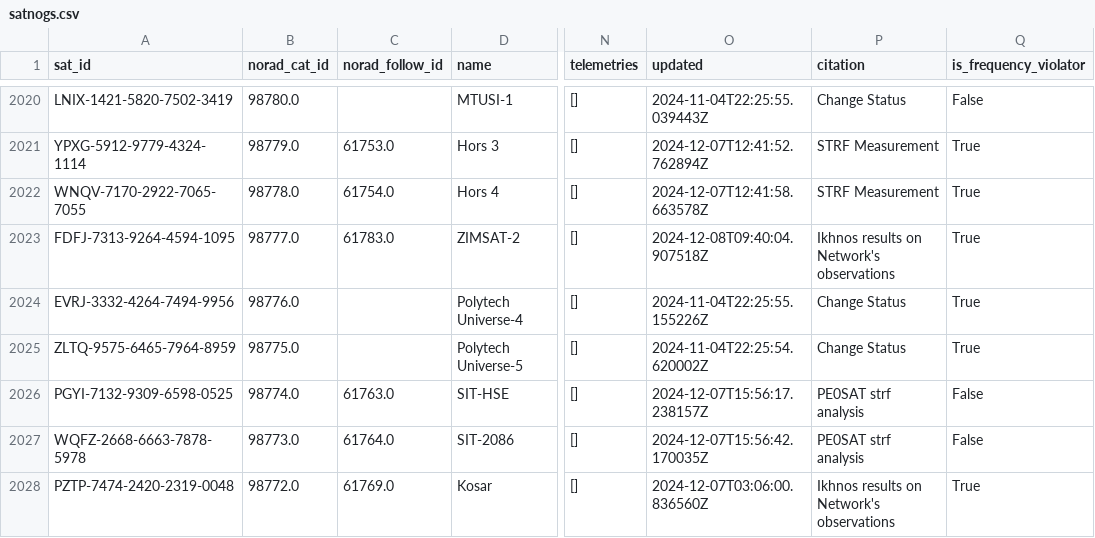
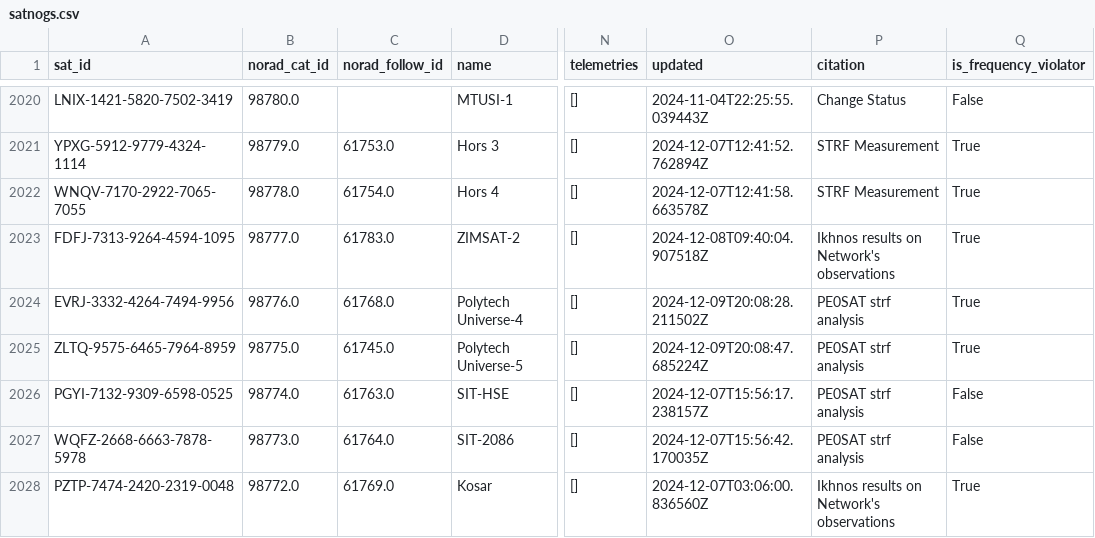
Before and after one commit to muzihuaner/amateur-satellite-database, a CSV file: data/satnogs.csv, drawn as a sheet; only a part is shown, gaps mark what is left out; the diff covers the shown part only; the diff names each change by its address in the sheet, - before the commit and + after, or states it on an @@ line.

```diff
--- a/data/satnogs.csv
+++ b/data/satnogs.csv
-C2024 (norad_follow_id): (empty)
+C2024 (norad_follow_id): 61768.0
-O2024 (updated): 2024-11-04T22:25:55.155226Z
+O2024 (updated): 2024-12-09T20:08:28.211502Z
-P2024:P2025 (citation): Change Status
+P2024:P2025 (citation): PE0SAT strf analysis
-C2025 (norad_follow_id): (empty)
+C2025 (norad_follow_id): 61745.0
-O2025 (updated): 2024-11-04T22:25:54.620002Z
+O2025 (updated): 2024-12-09T20:08:47.685224Z
```
Also changed, not shown: 3 added rows and 28 edited cells elsewhere in this file, data/amsat-active-frequencies.csv, data/amsat-all-frequencies.csv, 3 other files.
